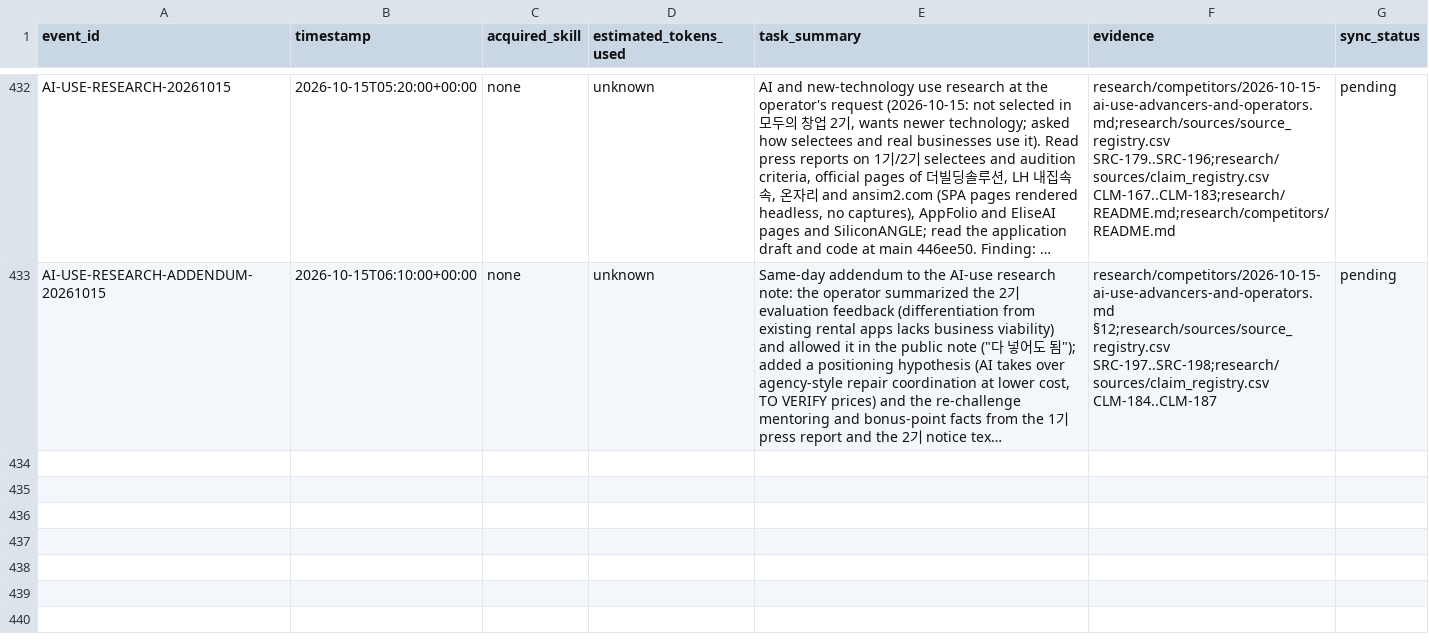
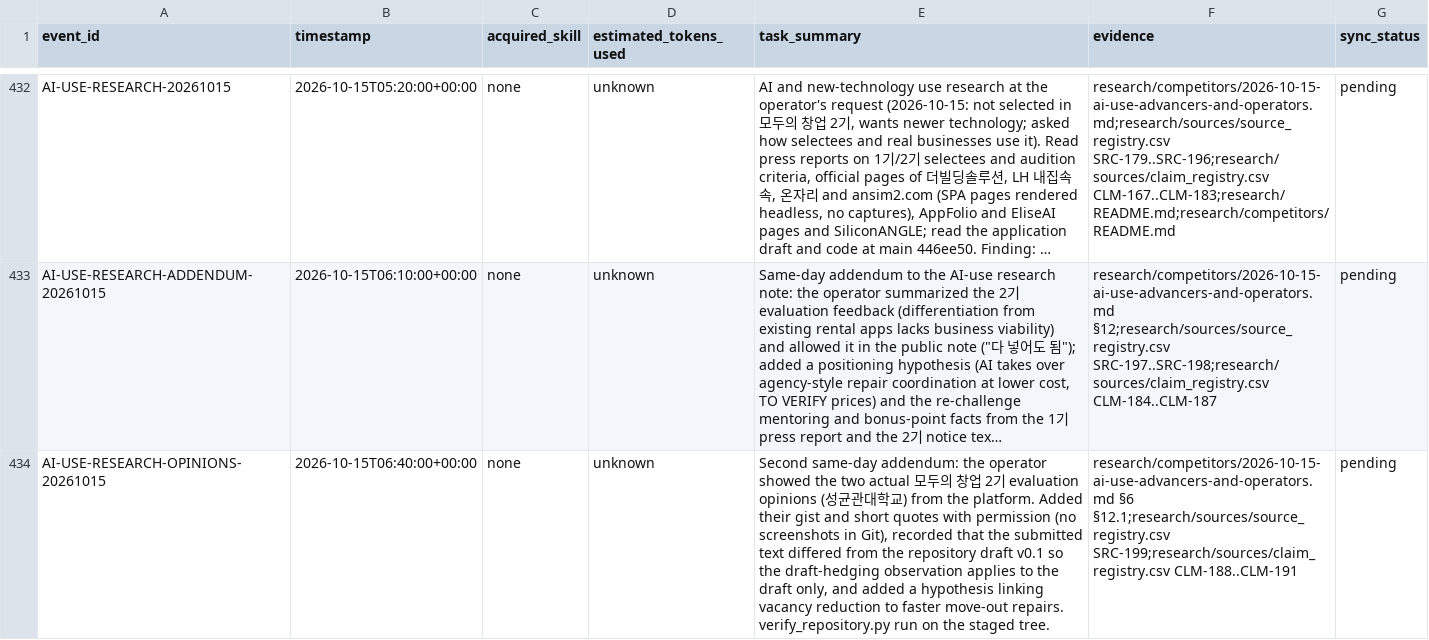
Before and after one commit to edward321416-maker/build-manager, a CSV file: ops/AI_Execution_Log.csv, drawn as a sheet; only a part is shown, gaps mark what is left out; long unchanged cells end in …; the diff names each change by its address in the sheet, - before the commit and + after, or states it on an @@ line.

```diff
--- a/ops/AI_Execution_Log.csv
+++ b/ops/AI_Execution_Log.csv
+row 434: AI-USE-RESEARCH-OPINIONS-20261015 | 2026-10-15T06:40:00+00:00 | none | unknown | Second same-day addendum: the operator showed the two actual 모두의 창업 2기 evaluation opinions (성균관대학교) from the platform. Added their gist and short quotes with permission (no screenshots in Git), recorded that the submitted text differed from the repository draft v0.1 so the draft-hedging observation applies to the draft only, and added a hypothesis linking vacancy reduction to faster move-out repairs. verify_repository.py run on the staged tree. | research/competitors/2026-10-15-ai-use-advancers-and-operators.md §6 §12.1;research/sources/source_registry.csv SRC-199;research/sources/claim_registry.csv CLM-188..CLM-191 | pending
```
Also changed, not shown: research/sources/claim_registry.csv, research/sources/source_registry.csv, 2 other files.
